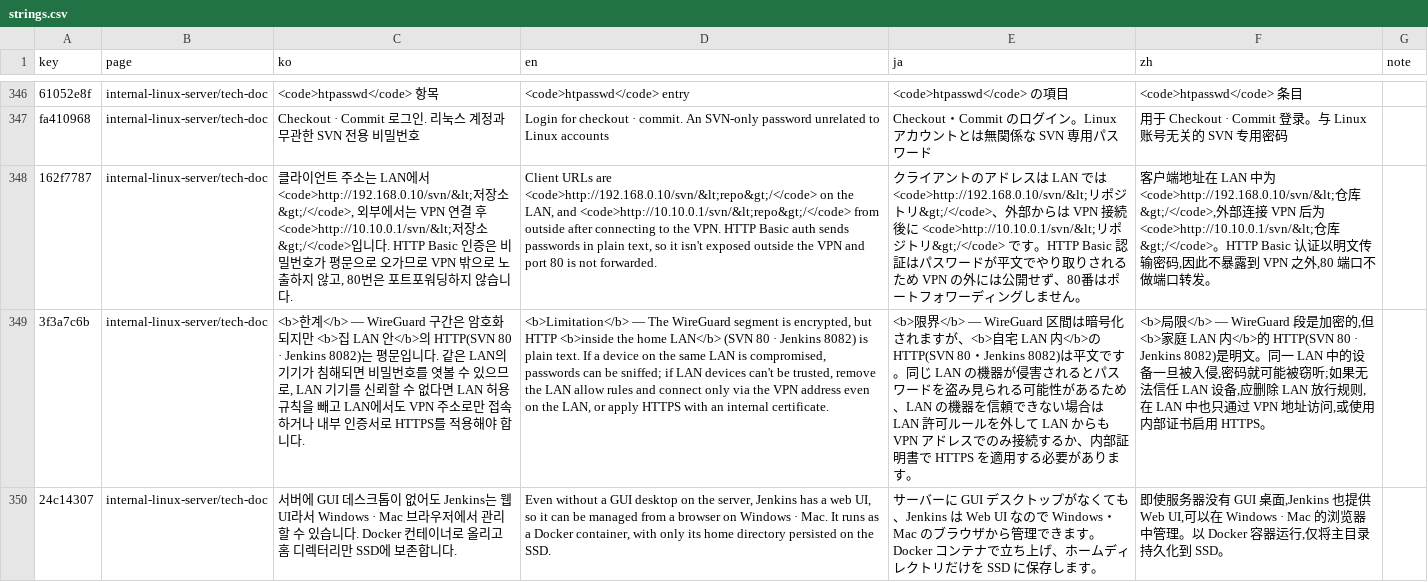
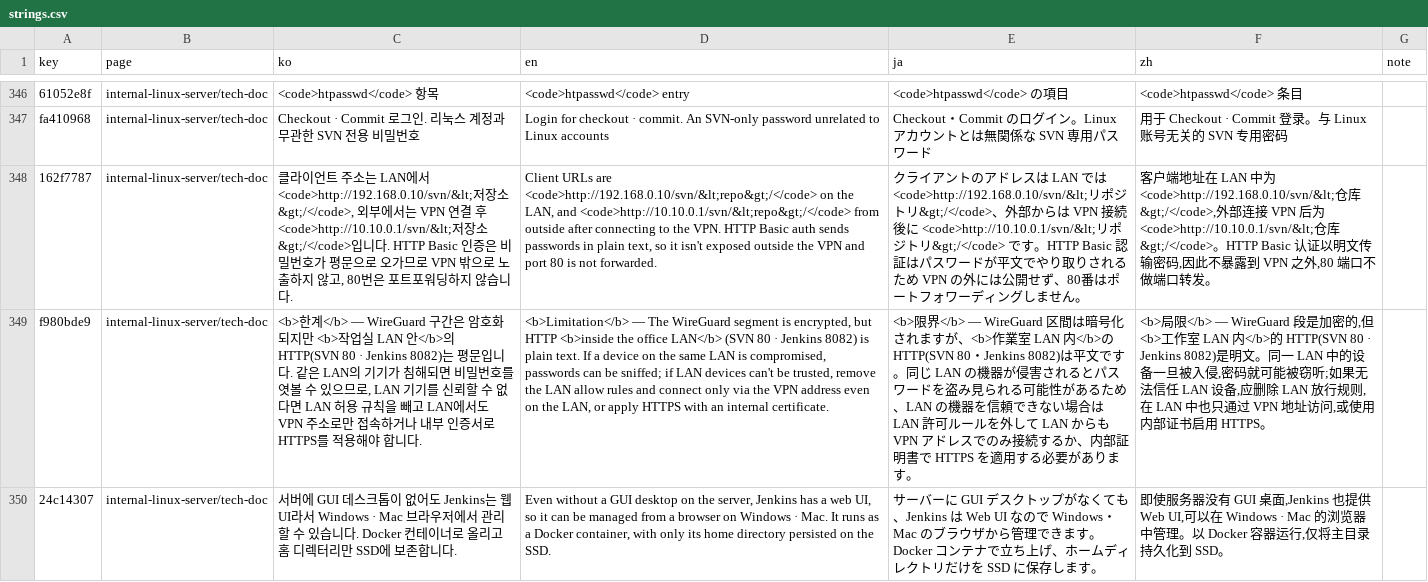
Before and after one commit to DongHyeon9/portfolio, a CSV file: i18n/strings.csv, drawn as a sheet; only a part is shown, gaps mark what is left out; the diff covers the shown part only; the diff names each change by its address in the sheet, - before the commit and + after, or states it on an @@ line.

```diff
--- a/i18n/strings.csv
+++ b/i18n/strings.csv
-A349 (key): 3f3a7c6b
+A349 (key): f980bde9
-C349 (ko): …지만 <b>집 LAN 안</b>…
+C349 (ko): …지만 <b>작업실 LAN 안</b>…
-D349 (en): …<b>inside the home LAN</b> (SVN…
+D349 (en): …<b>inside the office LAN</b> (SVN…
-E349 (ja): …すが、<b>自宅 LAN 内</b>…
+E349 (ja): …すが、<b>作業室 LAN 内</b>…
-F349 (zh): …的,但<b>家庭 LAN 内</b>…
+F349 (zh): …的,但<b>工作室 LAN 内</b>…
```
Also changed, not shown: 3 added rows, 3 removed rows and 55 edited cells elsewhere in this file, 2 other files.
